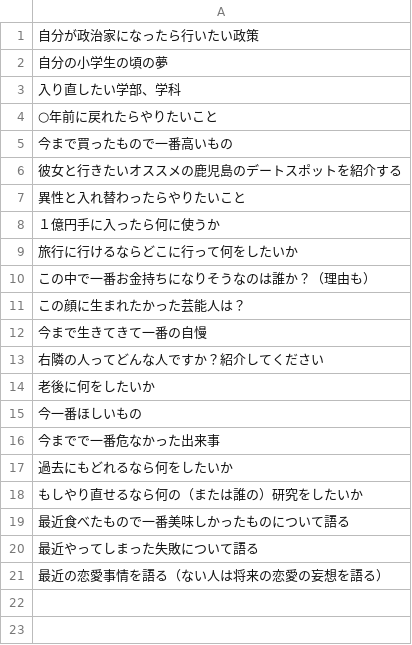
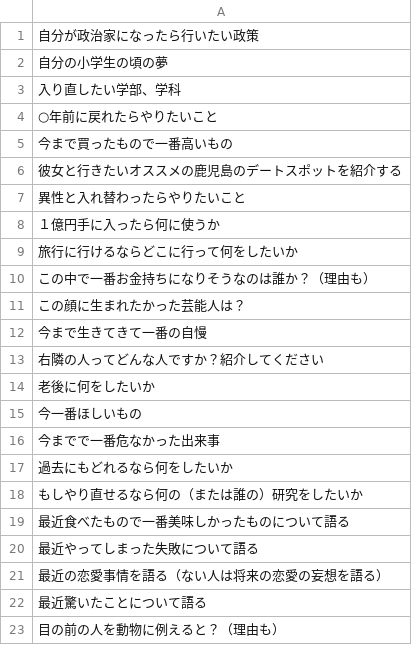
Before and after one commit to hoshinari/SpeechApp, a CSV file: _layouts/theme.csv (was theme.csv), drawn as a sheet.

```diff
--- a/theme.csv
+++ b/_layouts/theme.csv
@@ -21 +21,3 @@
 最近の恋愛事情を語る（ない人は将来の恋愛の妄想を語る）
+最近驚いたことについて語る
+目の前の人を動物に例えると？（理由も）
```
Also changed, not shown: 8 other files.
